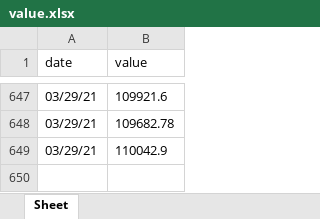
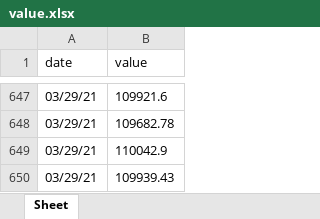
Before and after one commit to marketsupreme/crypto, an Excel workbook: value.xlsx, sheet Sheet, drawn as a sheet; only a part is shown, gaps mark what is left out; values as stored, in another font and other column widths than the file's, no borders; the diff names each change by its address in the sheet, - before the commit and + after, or states it on an @@ line.

```diff
--- a/value.xlsx (sheet Sheet)
+++ b/value.xlsx (sheet Sheet)
+row 650: 03/29/21 | 109939.43
```
Also changed, not shown: 1 other file.
